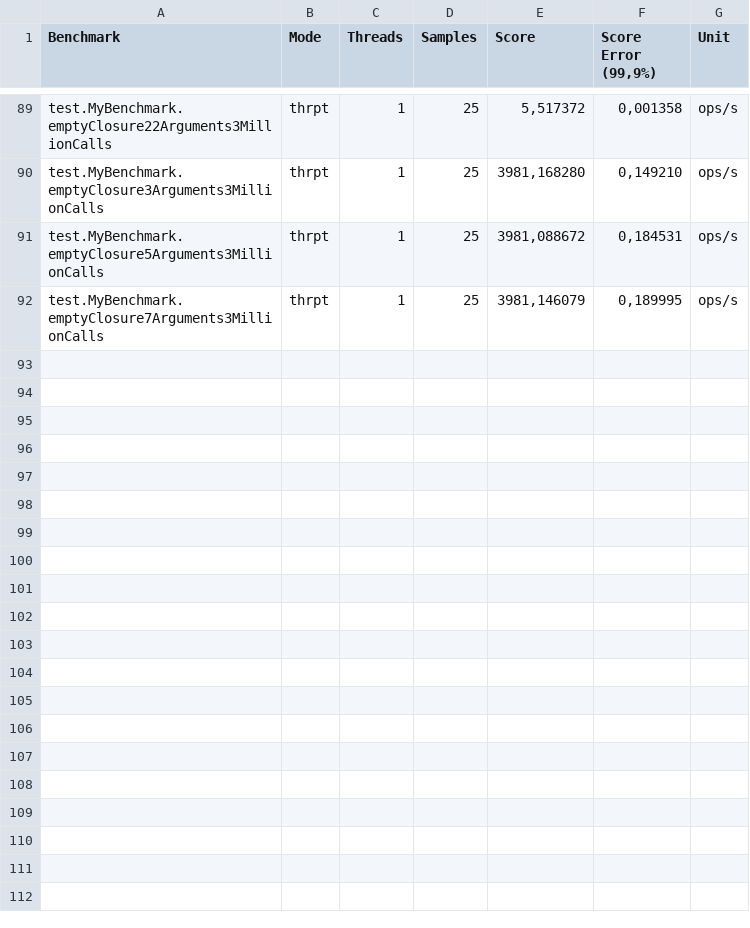
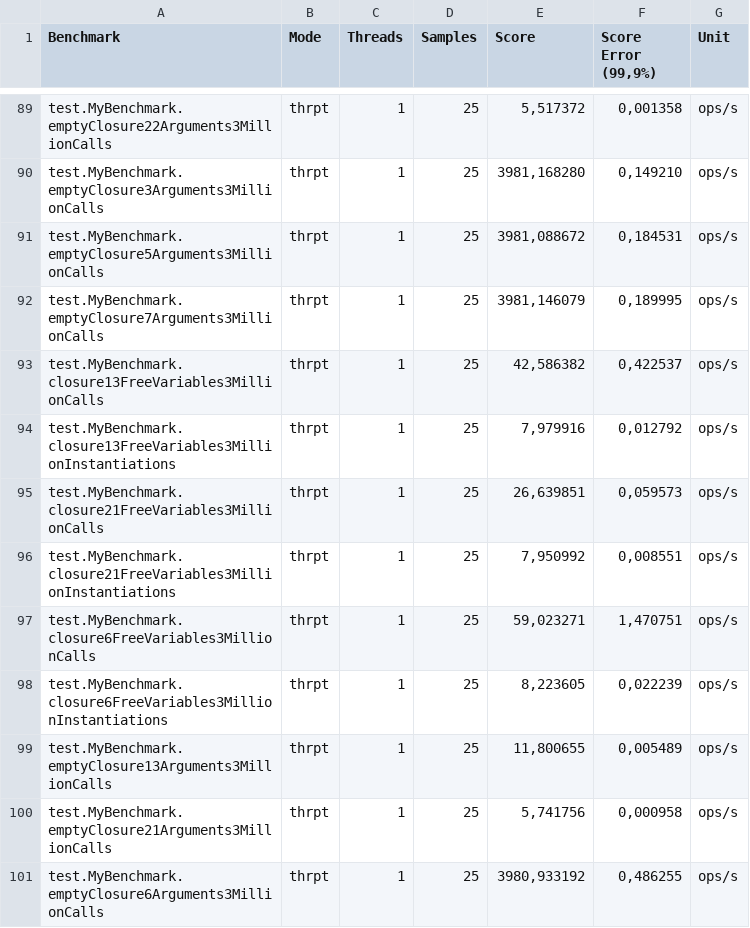
Before and after one commit to heckej/thesis-performance-evaluation, a CSV file: test-lambda-groups/ubuntu/benchmark.csv, drawn as a sheet; only a part is shown, gaps mark what is left out; the diff names each change by its address in the sheet, - before the commit and + after, or states it on an @@ line.

Commit message:
benchmark.csv updated based on latest results

```diff
--- a/test-lambda-groups/ubuntu/benchmark.csv
+++ b/test-lambda-groups/ubuntu/benchmark.csv
+row 93: test.MyBenchmark.closure13FreeVariables3MillionCalls | thrpt | 1 | 25 | 42,586382 | 0,422537 | ops/s
+row 94: test.MyBenchmark.closure13FreeVariables3MillionInstantiations | thrpt | 1 | 25 | 7,979916 | 0,012792 | ops/s
+row 95: test.MyBenchmark.closure21FreeVariables3MillionCalls | thrpt | 1 | 25 | 26,639851 | 0,059573 | ops/s
+row 96: test.MyBenchmark.closure21FreeVariables3MillionInstantiations | thrpt | 1 | 25 | 7,950992 | 0,008551 | ops/s
+row 97: test.MyBenchmark.closure6FreeVariables3MillionCalls | thrpt | 1 | 25 | 59,023271 | 1,470751 | ops/s
+row 98: test.MyBenchmark.closure6FreeVariables3MillionInstantiations | thrpt | 1 | 25 | 8,223605 | 0,022239 | ops/s
+row 99: test.MyBenchmark.emptyClosure13Arguments3MillionCalls | thrpt | 1 | 25 | 11,800655 | 0,005489 | ops/s
+row 100: test.MyBenchmark.emptyClosure21Arguments3MillionCalls | thrpt | 1 | 25 | 5,741756 | 0,000958 | ops/s
+row 101: test.MyBenchmark.emptyClosure6Arguments3MillionCalls | thrpt | 1 | 25 | 3980,933192 | 0,486255 | ops/s
```
Also changed, not shown: test-pg-lambda-groups/ubuntu/benchmark.csv, test-r8/ubuntu/benchmark.csv, 1 other file.
